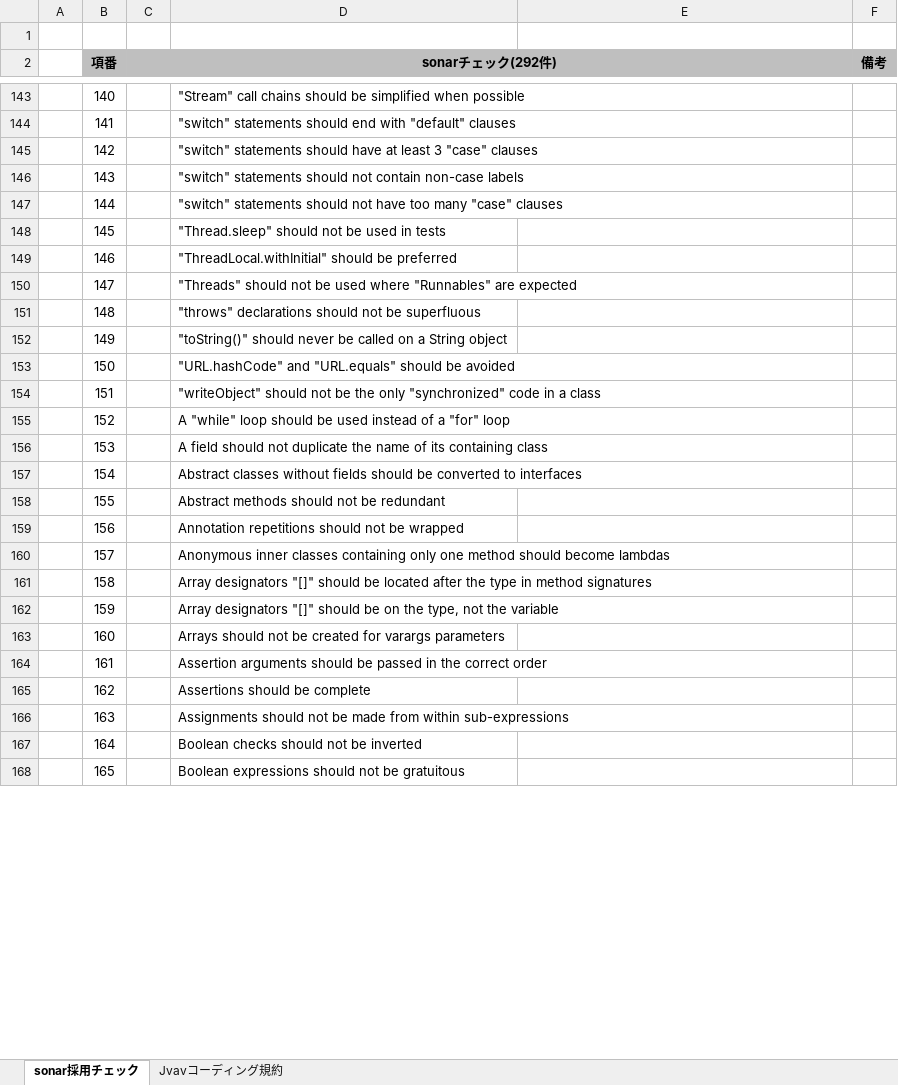
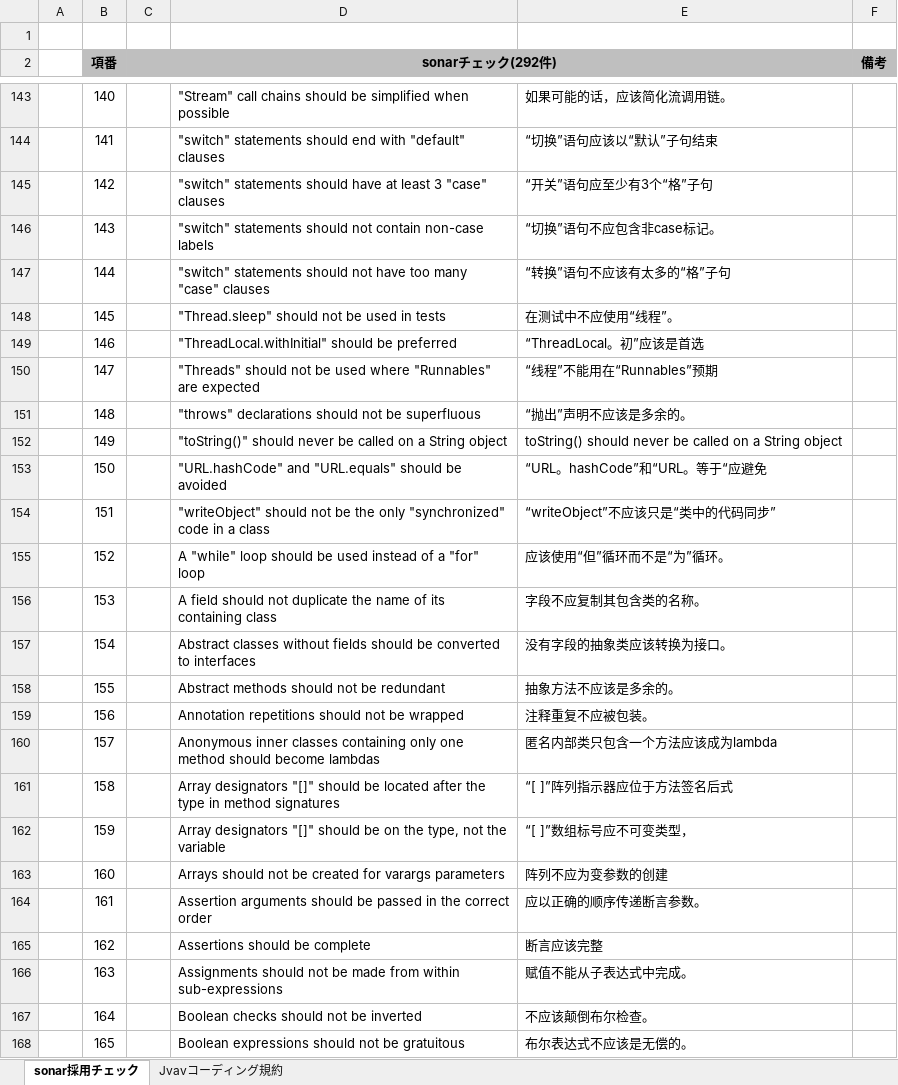
Before and after one commit to jhons2017/ARK2_SPL, an Excel workbook: sonarチェックとjavaコーディング比較資料.xlsx, sheet sonar採用チェック, drawn as a sheet; only a part is shown, gaps mark what is left out; values as stored, in another font and other column widths than the file's, no borders; the diff covers the shown part only; the diff names each change by its address in the sheet, - before the commit and + after, or states it on an @@ line.

```diff
--- a/sonarチェックとjavaコーディング比較資料.xlsx (sheet sonar採用チェック)
+++ b/sonarチェックとjavaコーディング比較資料.xlsx (sheet sonar採用チェック)
-E143: (empty)
+E143: 如果可能的话，应该简化流调用链。
-E144: (empty)
+E144: “切换”语句应该以“默认”子句结束
-E145: (empty)
+E145: “开关”语句应至少有3个“格”子句
-E146: (empty)
+E146: “切换”语句不应包含非case标记。
-E147: (empty)
+E147: “转换”语句不应该有太多的“格”子句
-E148: (empty)
+E148: 在测试中不应使用“线程”。
-E149: (empty)
+E149: “ThreadLocal。初”应该是首选
-E150: (empty)
+E150: “线程”不能用在“Runnables”预期
-E151: (empty)
+E151: “抛出”声明不应该是多余的。
-E152: (empty)
+E152: toString() should never be called on a String object
-E153: (empty)
+E153: “URL。hashCode”和“URL。等于“应避免
-E154: (empty)
+E154: “writeObject”不应该只是“类中的代码同步”
-E155: (empty)
+E155: 应该使用“但”循环而不是“为”循环。
-E156: (empty)
+E156: 字段不应复制其包含类的名称。
-E157: (empty)
+E157: 没有字段的抽象类应该转换为接口。
-E158: (empty)
+E158: 抽象方法不应该是多余的。
-E159: (empty)
+E159: 注释重复不应被包装。
-E160: (empty)
+E160: 匿名内部类只包含一个方法应该成为lambda
-E161: (empty)
+E161: “[ ]”阵列指示器应位于方法签名后式
-E162: (empty)
+E162: “[ ]”数组标号应不可变类型，
-E163: (empty)
+E163: 阵列不应为变参数的创建
-E164: (empty)
+E164: 应以正确的顺序传递断言参数。
-E165: (empty)
+E165: 断言应该完整
-E166: (empty)
+E166: 赋值不能从子表达式中完成。
-E167: (empty)
+E167: 不应该颠倒布尔检查。
-E168: (empty)
+E168: 布尔表达式不应该是无偿的。
```
Also changed, not shown: 191 edited cells elsewhere in this sheet, sheet Jvavコーディング規約.
